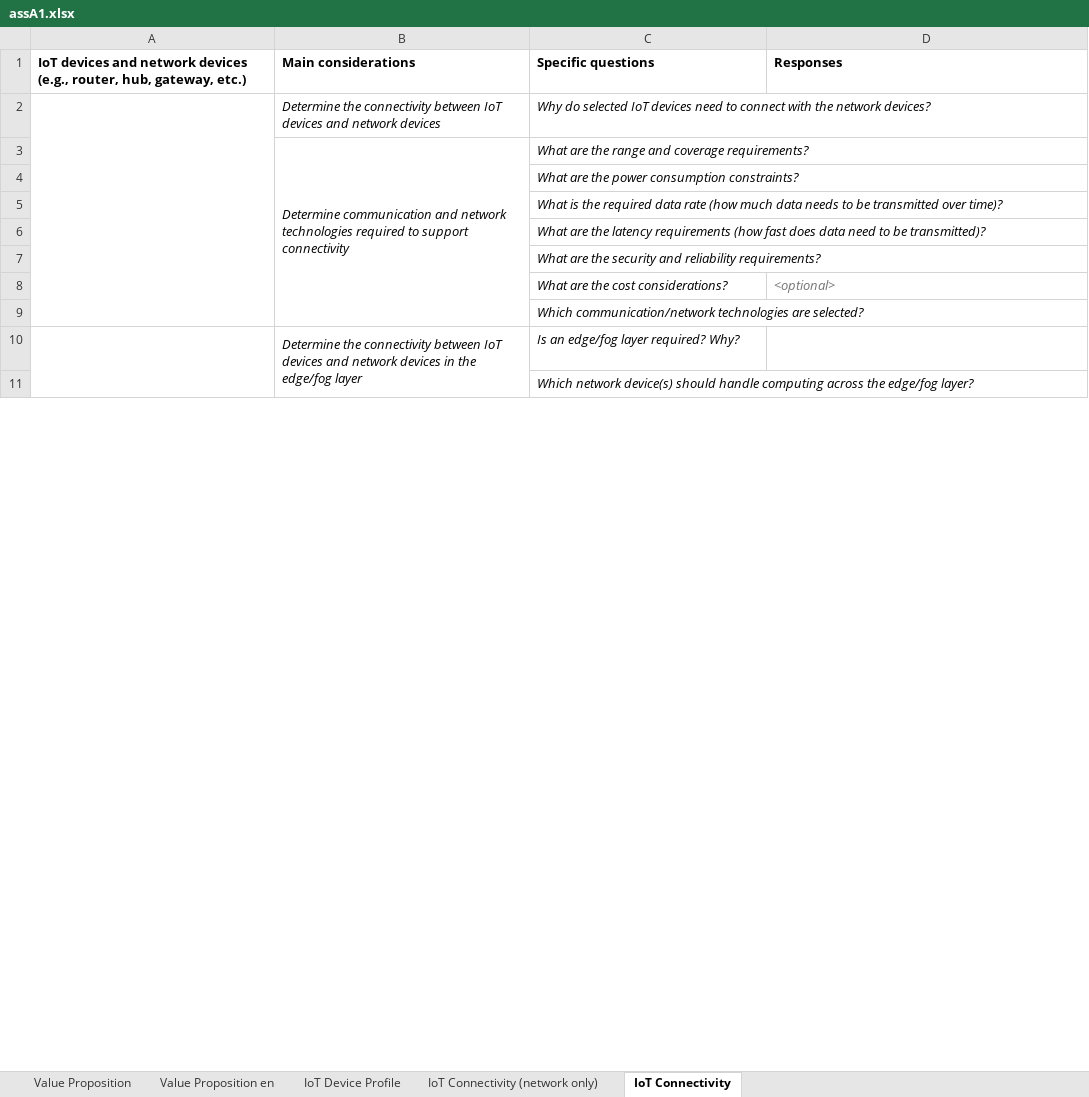
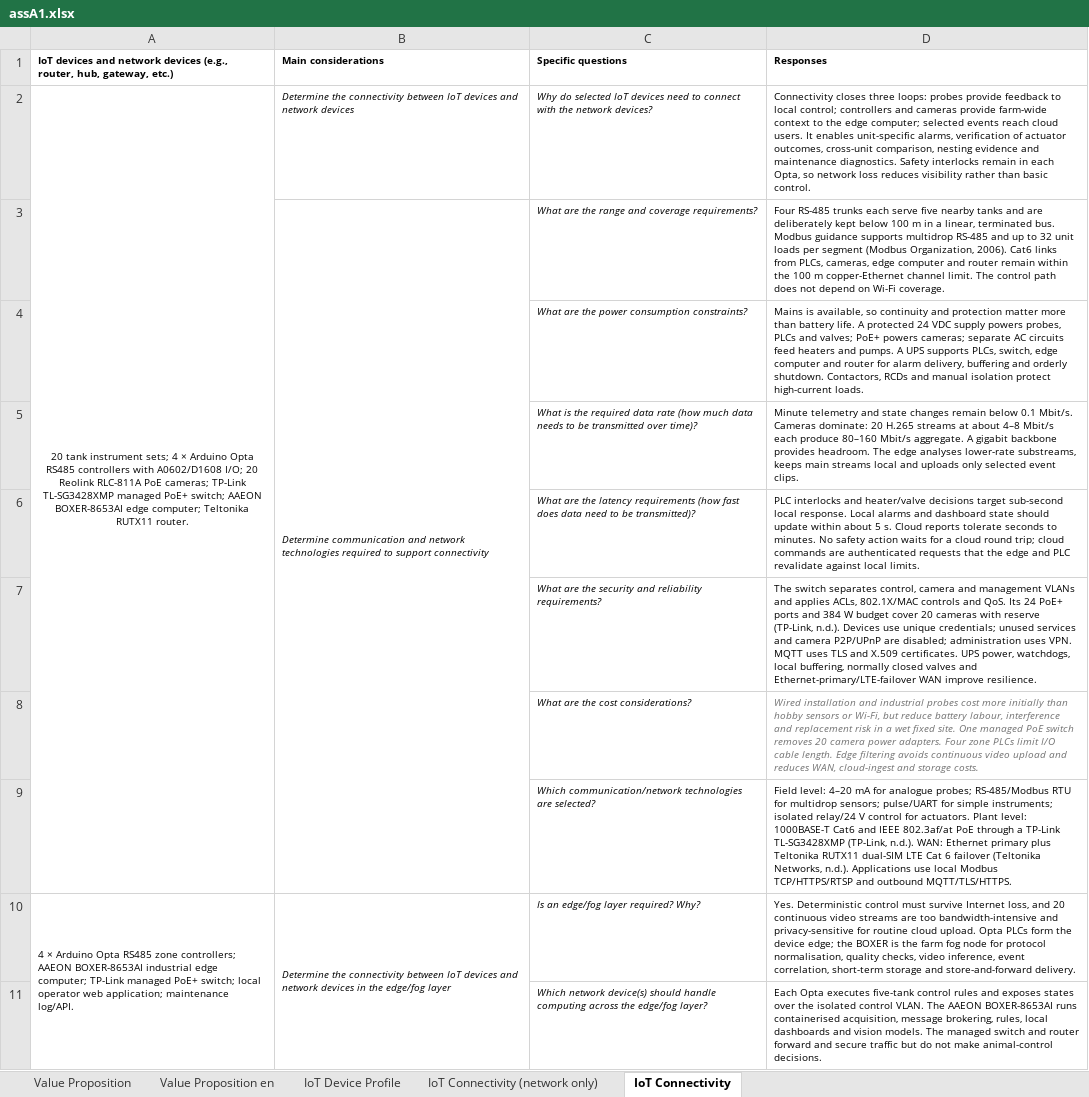
Before and after one commit to Leamon-Lee/Design-of-Enterprise-IoT-design, an Excel workbook: assignments/assA1.xlsx, sheet IoT Connectivity, drawn as a sheet; only a part is shown; values as stored, in another font and other column widths than the file's, no borders; the diff covers the shown part only; the diff names each change by its address in the sheet, - before the commit and + after, or states it on an @@ line.

Commit message:
Add Assignment 1b report and Excel tables

```diff
--- a/assignments/assA1.xlsx (sheet IoT Connectivity)
+++ b/assignments/assA1.xlsx (sheet IoT Connectivity)
@@ A1:D1 text size: smaller @@
-A2: (empty)
+A2: 20 tank instrument sets; 4 × Arduino Opta RS485 controllers with A0602/D1608 I/O; 20 Reolink RLC-811A PoE cameras; TP-Link TL-SG3428XMP managed PoE+ switch; AAEON BOXER-8653AI edge computer; Teltonika RUTX11 router.
@@ B2:C3 text size: smaller @@
-D2 (Responses): (empty)
+D2 (Responses): Connectivity closes three loops: probes provide feedback to local control; controllers and cameras provide farm-wide context to the edge computer; selected events reach cloud users. It enables unit-specific alarms, verification of actuator outcomes, cross-unit comparison, nesting evidence and maintenance diagnostics. Safety interlocks remain in each Opta, so network loss reduces visibility rather than basic control.
-D3 (Responses): (empty)
+D3 (Responses): Four RS-485 trunks each serve five nearby tanks and are deliberately kept below 100 m in a linear, terminated bus. Modbus guidance supports multidrop RS-485 and up to 32 unit loads per segment (Modbus Organization, 2006). Cat6 links from PLCs, cameras, edge computer and router remain within the 100 m copper-Ethernet channel limit. The control path does not depend on Wi-Fi coverage.
@@ C4:C7 text size: smaller @@
-D4 (Responses): (empty)
+D4 (Responses): Mains is available, so continuity and protection matter more than battery life. A protected 24 VDC supply powers probes, PLCs and valves; PoE+ powers cameras; separate AC circuits feed heaters and pumps. A UPS supports PLCs, switch, edge computer and router for alarm delivery, buffering and orderly shutdown. Contactors, RCDs and manual isolation protect high-current loads.
-D5 (Responses): (empty)
+D5 (Responses): Minute telemetry and state changes remain below 0.1 Mbit/s. Cameras dominate: 20 H.265 streams at about 4–8 Mbit/s each produce 80–160 Mbit/s aggregate. A gigabit backbone provides headroom. The edge analyses lower-rate substreams, keeps main streams local and uploads only selected event clips.
-D6 (Responses): (empty)
+D6 (Responses): PLC interlocks and heater/valve decisions target sub-second local response. Local alarms and dashboard state should update within about 5 s. Cloud reports tolerate seconds to minutes. No safety action waits for a cloud round trip; cloud commands are authenticated requests that the edge and PLC revalidate against local limits.
-D7 (Responses): (empty)
+D7 (Responses): The switch separates control, camera and management VLANs and applies ACLs, 802.1X/MAC controls and QoS. Its 24 PoE+ ports and 384 W budget cover 20 cameras with reserve (TP-Link, n.d.). Devices use unique credentials; unused services and camera P2P/UPnP are disabled; administration uses VPN. MQTT uses TLS and X.509 certificates. UPS power, watchdogs, local buffering, normally closed valves and Ethernet-primary/LTE-failover WAN improve resilience.
@@ C8:D8 text size: smaller @@
-D8 (Responses): <optional>
+D8 (Responses): Wired installation and industrial probes cost more initially than hobby sensors or Wi-Fi, but reduce battery labour, interference and replacement risk in a wet fixed site. One managed PoE switch removes 20 camera power adapters. Four zone PLCs limit I/O cable length. Edge filtering avoids continuous video upload and reduces WAN, cloud-ingest and storage costs.
@@ C9 text size: smaller @@
-D9 (Responses): (empty)
+D9 (Responses): Field level: 4–20 mA for analogue probes; RS-485/Modbus RTU for multidrop sensors; pulse/UART for simple instruments; isolated relay/24 V control for actuators. Plant level: 1000BASE-T Cat6 and IEEE 802.3af/at PoE through a TP-Link TL-SG3428XMP (TP-Link, n.d.). WAN: Ethernet primary plus Teltonika RUTX11 dual-SIM LTE Cat 6 failover (Teltonika Networks, n.d.). Applications use local Modbus TCP/HTTPS/RTSP and outbound MQTT/TLS/HTTPS.
-A10: (empty)
+A10: 4 × Arduino Opta RS485 zone controllers; AAEON BOXER-8653AI industrial edge computer; TP-Link managed PoE+ switch; local operator web application; maintenance log/API.
@@ B10:C10 text size: smaller @@
-D10 (Responses): (empty)
+D10 (Responses): Yes. Deterministic control must survive Internet loss, and 20 continuous video streams are too bandwidth-intensive and privacy-sensitive for routine cloud upload. Opta PLCs form the device edge; the BOXER is the farm fog node for protocol normalisation, quality checks, video inference, event correlation, short-term storage and store-and-forward delivery.
@@ C11 text size: smaller @@
-D11 (Responses): (empty)
+D11 (Responses): Each Opta executes five-tank control rules and exposes states over the isolated control VLAN. The AAEON BOXER-8653AI runs containerised acquisition, message brokering, rules, local dashboards and vision models. The managed switch and router forward and secure traffic but do not make animal-control decisions.
```
Also changed, not shown: 10 edited cells and cell formats elsewhere in this sheet, sheet IoT Device Profile, sheet IoT Connectivity (network only), 13 other files.
